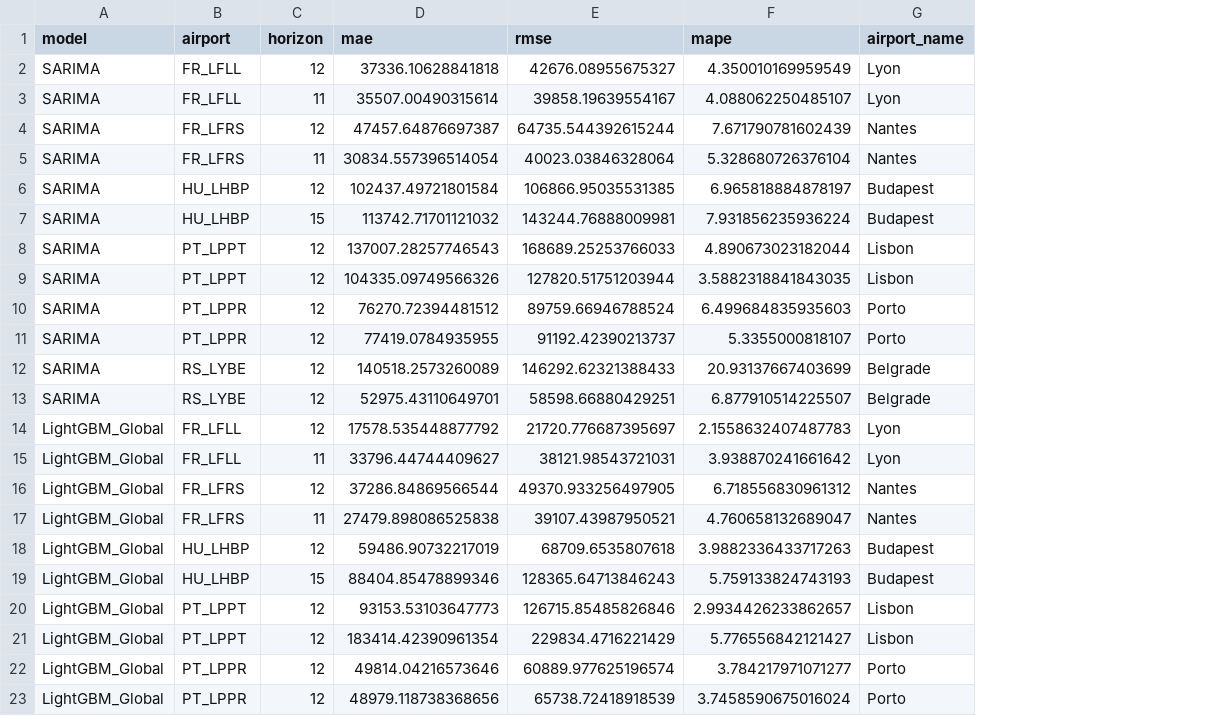
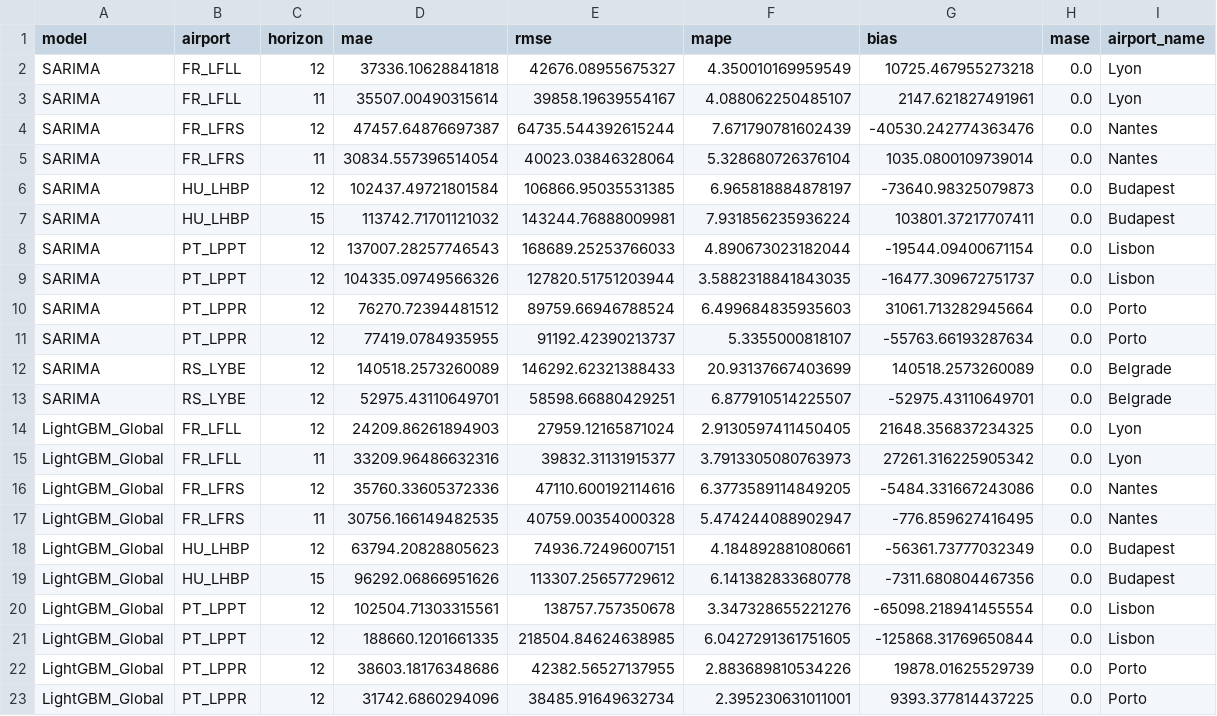
Before and after one commit to Airohh/airport-forecasting, a CSV file: reports/model_results.csv, drawn as a sheet; only a part is shown; the diff covers the shown part only; the diff names each change by its address in the sheet, - before the commit and + after, or states it on an @@ line.

```diff
--- a/reports/model_results.csv
+++ b/reports/model_results.csv
+column G (bias), rows 2-23: 10725.467955273218 | 2147.621827491961 | -40530.242774363476 | 1035.0800109739014 | -73640.98325079873 | 103801.37217707411 | -19544.09400671154 | -16477.309672751737 | 31061.713282945664 | -55763.66193287634 | 140518.2573260089 | -52975.43110649701 | 21648.356837234325 | 27261.316225905342 | -5484.331667243086 | -776.859627416495 | -56361.73777032349 | -7311.680804467356 | -65098.218941455554 | -125868.31769650844 | 19878.01625529739 | 9393.377814437225
+column H (mase), rows 2-23: all 0.0
-D14 (mae): 17578.535448877792
+D14 (mae): 24209.86261894903
-E14 (rmse): 21720.776687395697
+E14 (rmse): 27959.12165871024
-F14 (mape): 2.1558632407487783
+F14 (mape): 2.9130597411450405
-D15 (mae): 33796.44744409627
+D15 (mae): 33209.96486632316
-E15 (rmse): 38121.98543721031
+E15 (rmse): 39832.31131915377
-F15 (mape): 3.938870241661642
+F15 (mape): 3.7913305080763973
-D16 (mae): 37286.84869566544
+D16 (mae): 35760.33605372336
-E16 (rmse): 49370.933256497905
+E16 (rmse): 47110.600192114616
-F16 (mape): 6.718556830961312
+F16 (mape): 6.3773589114849205
-D17 (mae): 27479.898086525838
+D17 (mae): 30756.166149482535
-E17 (rmse): 39107.43987950521
+E17 (rmse): 40759.00354000328
-F17 (mape): 4.760658132689047
+F17 (mape): 5.474244088902947
-D18 (mae): 59486.90732217019
+D18 (mae): 63794.20828805623
-E18 (rmse): 68709.6535807618
+E18 (rmse): 74936.72496007151
-F18 (mape): 3.9882336433717263
+F18 (mape): 4.184892881080661
-D19 (mae): 88404.85478899346
+D19 (mae): 96292.06866951626
-E19 (rmse): 128365.64713846243
+E19 (rmse): 113307.25657729612
-F19 (mape): 5.759133824743193
+F19 (mape): 6.141382833680778
-D20 (mae): 93153.53103647773
+D20 (mae): 102504.71303315561
-E20 (rmse): 126715.85485826846
+E20 (rmse): 138757.757350678
-F20 (mape): 2.9934426233862657
+F20 (mape): 3.347328655221276
-D21 (mae): 183414.42390961354
+D21 (mae): 188660.1201661335
-E21 (rmse): 229834.4716221429
+E21 (rmse): 218504.84624638985
-F21 (mape): 5.776556842121427
+F21 (mape): 6.0427291361751605
-D22 (mae): 49814.04216573646
+D22 (mae): 38603.18176348686
-E22 (rmse): 60889.977625196574
+E22 (rmse): 42382.56527137955
-F22 (mape): 3.784217971071277
+F22 (mape): 2.883689810534226
-D23 (mae): 48979.118738368656
+D23 (mae): 31742.6860294096
-E23 (rmse): 65738.72418918539
+E23 (rmse): 38485.91649632734
-F23 (mape): 3.7458590675016024
+F23 (mape): 2.395230631011001
```
Also changed, not shown: 42 edited cells elsewhere in this file, reports/cv_results.csv, reports/feature_importance.csv, 13 other files.
